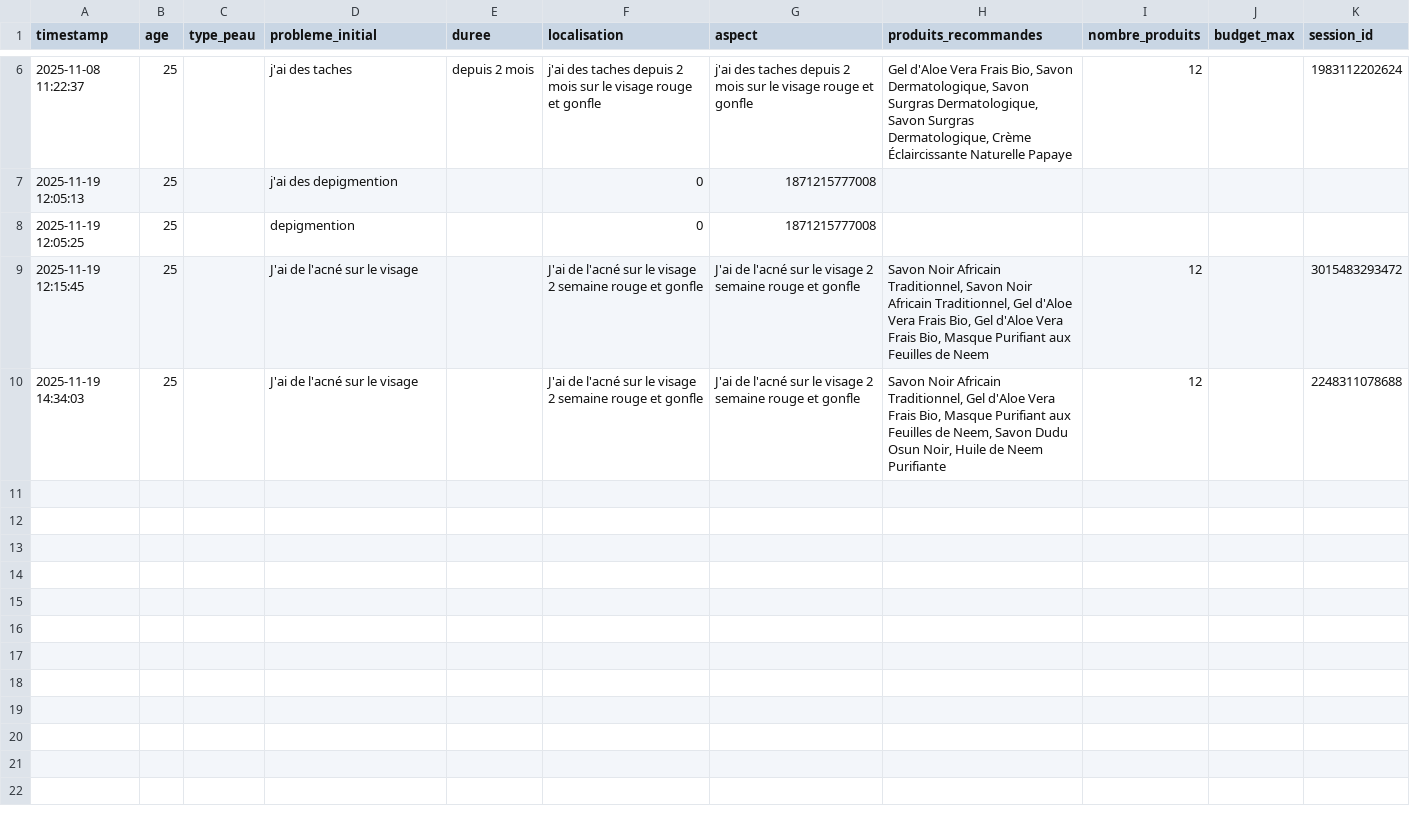
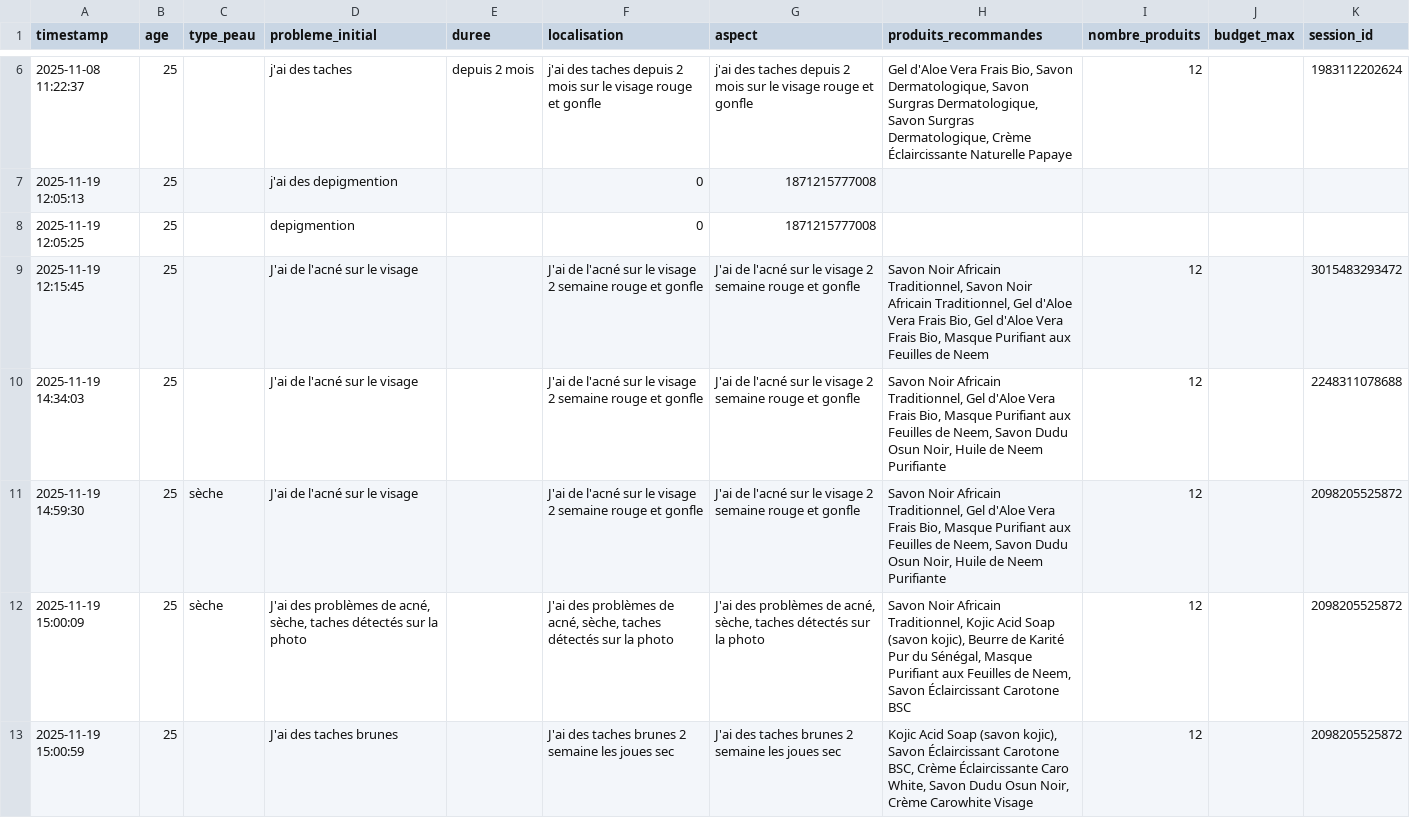
Before and after one commit to momosadialiou221/Apppharmacie, a CSV file: conversations_historique.csv, drawn as a sheet; only a part is shown, gaps mark what is left out; the diff names each change by its address in the sheet, - before the commit and + after, or states it on an @@ line.

Commit message:
chore: Update conversations history

```diff
--- a/conversations_historique.csv
+++ b/conversations_historique.csv
+row 11: 2025-11-19 14:59:30 | 25 | sèche | J'ai de l'acné sur le visage |  | J'ai de l'acné sur le visage 2 semaine rouge et gonfle | J'ai de l'acné sur le visage 2 semaine rouge et gonfle | Savon Noir Africain Traditionnel, Gel d'Aloe Vera Frais Bio, Masque Purifiant aux Feuilles de Neem, Savon Dudu Osun Noir, Huile de Neem Purifiante | 12 |  | 2098205525872
+row 12: 2025-11-19 15:00:09 | 25 | sèche | J'ai des problèmes de acné, sèche, taches détectés sur la photo |  | J'ai des problèmes de acné, sèche, taches détectés sur la photo | J'ai des problèmes de acné, sèche, taches détectés sur la photo | Savon Noir Africain Traditionnel, Kojic Acid Soap (savon kojic), Beurre de Karité Pur du Sénégal, Masque Purifiant aux Feuilles de Neem, Savon Éclaircissant Carotone BSC | 12 |  | 2098205525872
+row 13: 2025-11-19 15:00:59 | 25 |  | J'ai des taches brunes |  | J'ai des taches brunes 2 semaine les joues sec | J'ai des taches brunes 2 semaine les joues sec | Kojic Acid Soap (savon kojic), Savon Éclaircissant Carotone BSC, Crème Éclaircissante Caro White, Savon Dudu Osun Noir, Crème Carowhite Visage | 12 |  | 2098205525872
```
